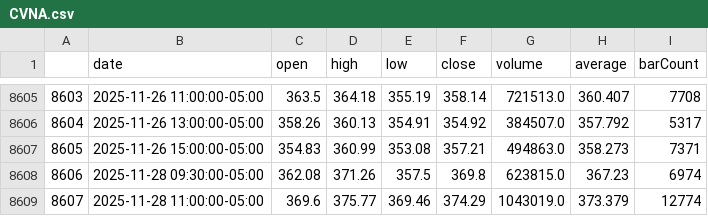
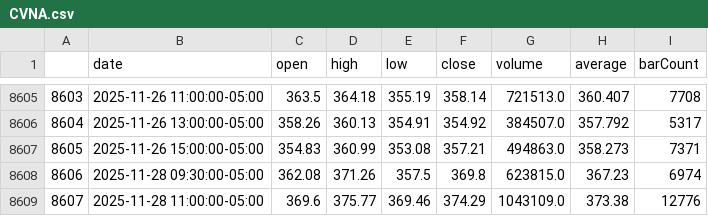
Before and after one commit to aymanecheikh/quantitative-finance, a CSV file: src/algo_trading/historical_data/CVNA.csv, drawn as a sheet; only a part is shown, gaps mark what is left out.

```diff
--- a/src/algo_trading/historical_data/CVNA.csv
+++ b/src/algo_trading/historical_data/CVNA.csv
@@ -8608,2 +8608,2 @@
 8606,2025-11-28 09:30:00-05:00,362.08,371.26,357.5,369.8,623815.0,367.23,6974
-8607,2025-11-28 11:00:00-05:00,369.6,375.77,369.46,374.29,1043019.0,373.379,12774
+8607,2025-11-28 11:00:00-05:00,369.6,375.77,369.46,374.29,1043109.0,373.38,12776
```
Also changed, not shown: src/algo_trading/historical_data/COHR.csv, src/algo_trading/historical_data/CRCL.csv, 28 other files.
